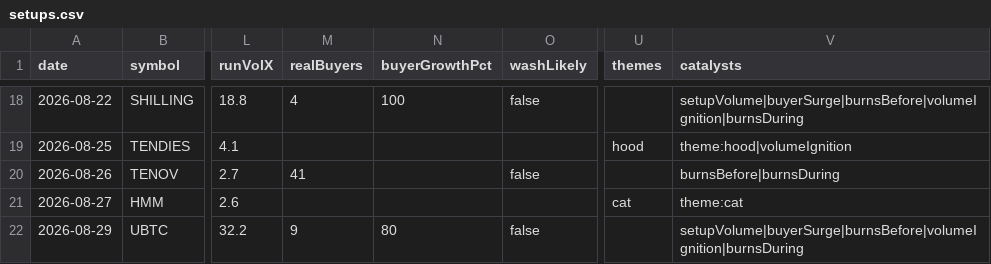
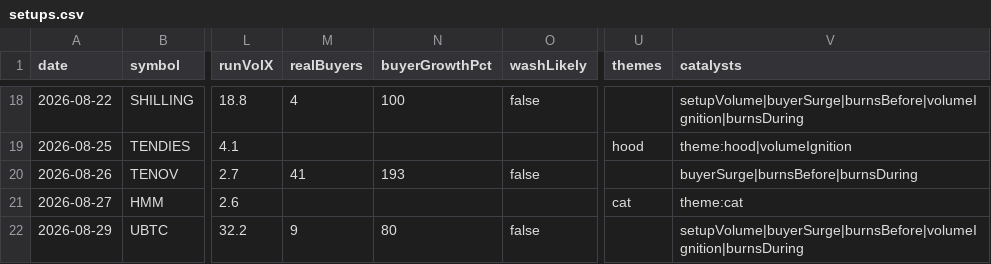
Before and after one commit to itsloashh/hood-scanner, a CSV file: data/research/setups.csv, drawn as a sheet; only a part is shown, gaps mark what is left out; the diff names each change by its address in the sheet, - before the commit and + after, or states it on an @@ line.

```diff
--- a/data/research/setups.csv
+++ b/data/research/setups.csv
-N20 (buyerGrowthPct): (empty)
+N20 (buyerGrowthPct): 193
-V20 (catalysts): burnsBefore|burnsDuring
+V20 (catalysts): buyerSurge|burnsBefore|burnsDuring
```
Also changed, not shown: 5 other files.
